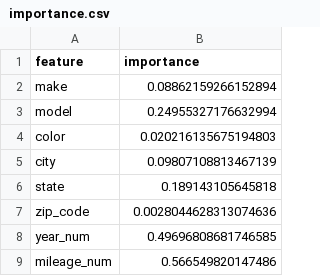
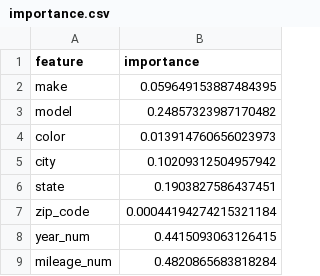
Before and after one commit to OPIM5512-ftg25004/myscrapers-gk, a CSV file: results/importance.csv, drawn as a sheet.

```diff
--- a/results/importance.csv
+++ b/results/importance.csv
@@ -1,9 +1,9 @@
 feature,importance
-make,0.08862159266152894
-model,0.24955327176632994
-color,0.020216135675194803
-city,0.09807108813467139
-state,0.189143105645818
-zip_code,0.0028044628313074636
-year_num,0.49696808681746585
-mileage_num,0.566549820147486
+make,0.059649153887484395
+model,0.24857323987170482
+color,0.013914760656023973
+city,0.10209312504957942
+state,0.1903827586437451
+zip_code,0.00044194274215321184
+year_num,0.4415093063126415
+mileage_num,0.4820865683818284
```
Also changed, not shown: results/preds.csv.
